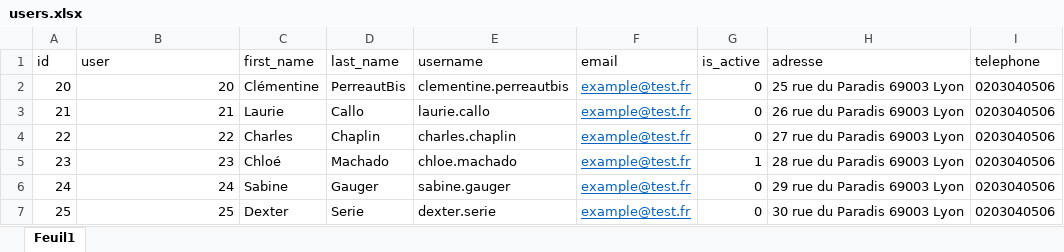
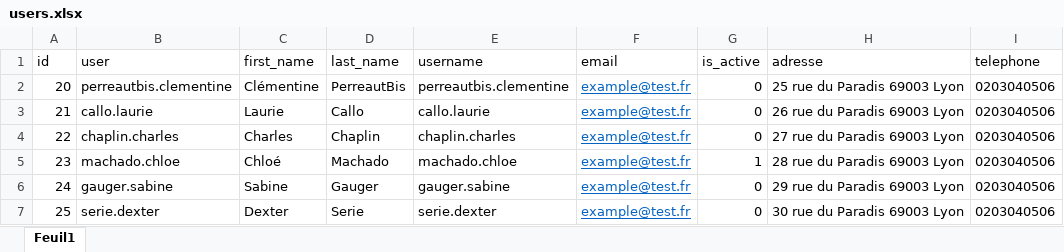
Before and after one commit to shabang/openclassroom, an Excel workbook: admin_interface/initData/users.xlsx, sheet Feuil1, drawn as a sheet; values as stored, in another font and other column widths than the file's, no borders; the diff names each change by its address in the sheet, - before the commit and + after, or states it on an @@ line.

```diff
--- a/admin_interface/initData/users.xlsx (sheet Feuil1)
+++ b/admin_interface/initData/users.xlsx (sheet Feuil1)
-B2 (user): 20
+B2 (user): perreautbis.clementine
-E2 (username): clementine.perreautbis
+E2 (username): perreautbis.clementine
-B3 (user): 21
+B3 (user): callo.laurie
-E3 (username): laurie.callo
+E3 (username): callo.laurie
-B4 (user): 22
+B4 (user): chaplin.charles
-E4 (username): charles.chaplin
+E4 (username): chaplin.charles
-B5 (user): 23
+B5 (user): machado.chloe
-E5 (username): chloe.machado
+E5 (username): machado.chloe
-B6 (user): 24
+B6 (user): gauger.sabine
-E6 (username): sabine.gauger
+E6 (username): gauger.sabine
-B7 (user): 25
+B7 (user): serie.dexter
-E7 (username): dexter.serie
+E7 (username): serie.dexter
```
Also changed, not shown: 1 other file.
